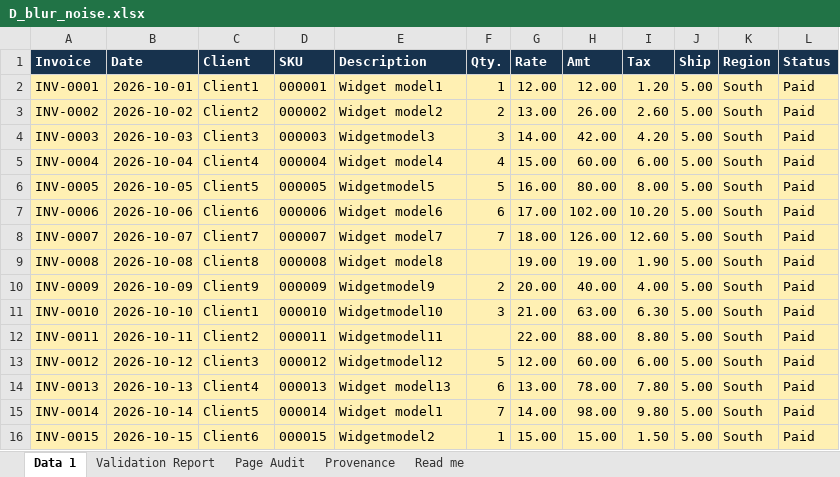
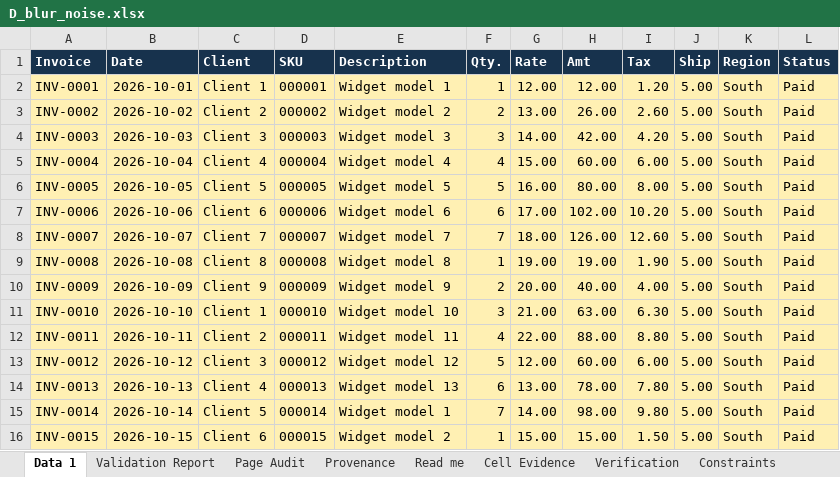
Before and after one commit to Pranay207/Truecell, an Excel workbook: outputs/D_blur_noise.xlsx, sheet Data 1, drawn as a sheet; only a part is shown; values as stored, in another font and other column widths than the file's, no borders; the diff covers the shown part only; the diff names each change by its address in the sheet, - before the commit and + after, or states it on an @@ line.

```diff
--- a/outputs/D_blur_noise.xlsx (sheet Data 1)
+++ b/outputs/D_blur_noise.xlsx (sheet Data 1)
+sheet tab: Cell Evidence
+sheet tab: Verification
+sheet tab: Constraints
-C2 (Client): Client1
+C2 (Client): Client 1
-E2 (Description): Widget model1
+E2 (Description): Widget model 1
-C3 (Client): Client2
+C3 (Client): Client 2
-E3 (Description): Widget model2
+E3 (Description): Widget model 2
-C4 (Client): Client3
+C4 (Client): Client 3
-E4 (Description): Widgetmodel3
+E4 (Description): Widget model 3
-C5 (Client): Client4
+C5 (Client): Client 4
-E5 (Description): Widget model4
+E5 (Description): Widget model 4
-C6 (Client): Client5
+C6 (Client): Client 5
-E6 (Description): Widgetmodel5
+E6 (Description): Widget model 5
-C7 (Client): Client6
+C7 (Client): Client 6
-E7 (Description): Widget model6
+E7 (Description): Widget model 6
-C8 (Client): Client7
+C8 (Client): Client 7
-E8 (Description): Widget model7
+E8 (Description): Widget model 7
-C9 (Client): Client8
+C9 (Client): Client 8
-E9 (Description): Widget model8
+E9 (Description): Widget model 8
-F9 (Qty.): (empty)
+F9 (Qty.): 1
-C10 (Client): Client9
+C10 (Client): Client 9
-E10 (Description): Widgetmodel9
+E10 (Description): Widget model 9
-C11 (Client): Client1
+C11 (Client): Client 1
-E11 (Description): Widgetmodel10
+E11 (Description): Widget model 10
-C12 (Client): Client2
+C12 (Client): Client 2
-E12 (Description): Widgetmodel11
+E12 (Description): Widget model 11
-F12 (Qty.): (empty)
+F12 (Qty.): 4
-C13 (Client): Client3
+C13 (Client): Client 3
-E13 (Description): Widgetmodel12
+E13 (Description): Widget model 12
-C14 (Client): Client4
+C14 (Client): Client 4
-E14 (Description): Widget model13
+E14 (Description): Widget model 13
-C15 (Client): Client5
+C15 (Client): Client 5
-E15 (Description): Widget model1
+E15 (Description): Widget model 1
-C16 (Client): Client6
+C16 (Client): Client 6
-E16 (Description): Widgetmodel2
+E16 (Description): Widget model 2
```
Also changed, not shown: 18 edited cells elsewhere in this sheet, sheet Validation Report, sheet Page Audit, sheet Provenance, sheet Read me, other sheet tabs, outputs/A_invoice_register.xlsx, outputs/D_borderless.xlsx, 33 other files.
